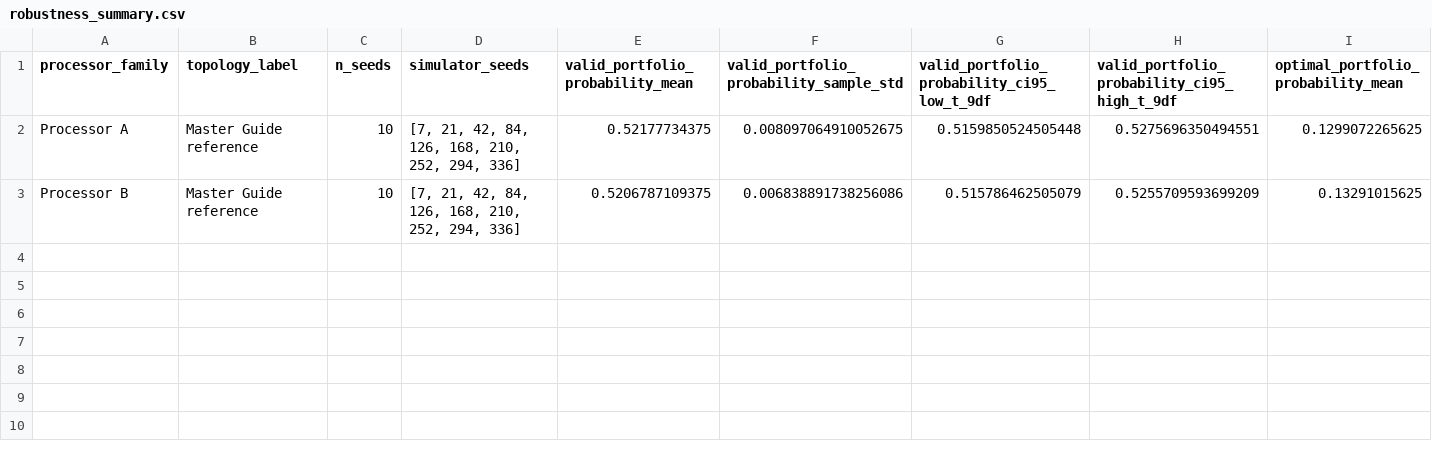
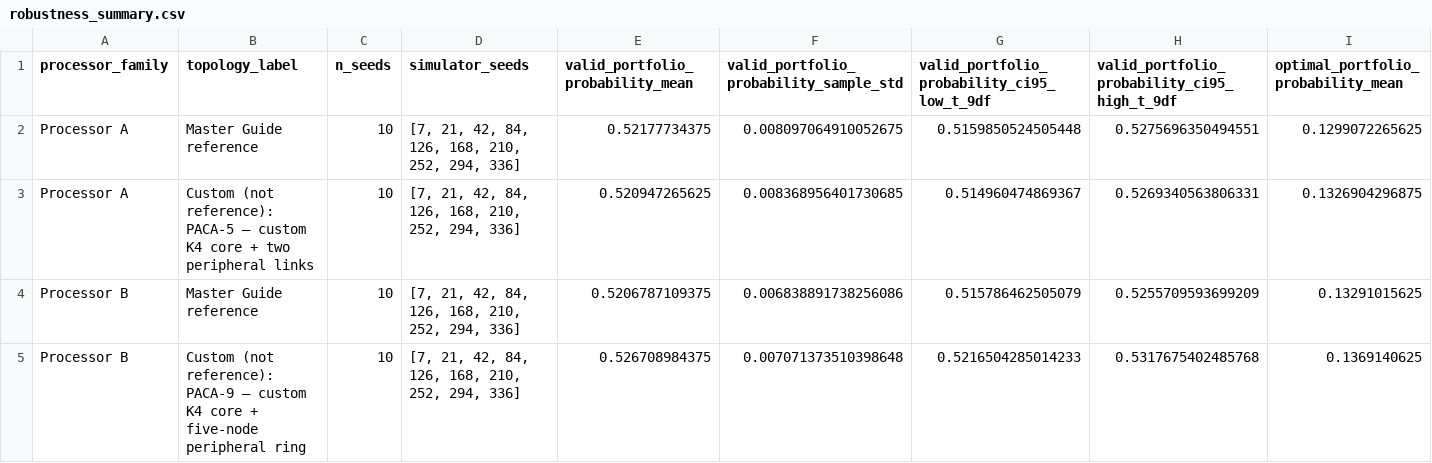
Before and after one commit to Ashwath-Raj/Silver-Qx-Finance, a CSV file: results/tables/robustness_summary.csv, drawn as a sheet; only a part is shown; rows hold the shown columns only; the diff names each change by its address in the sheet, - before the commit and + after, or states it on an @@ line.

```diff
--- a/results/tables/robustness_summary.csv
+++ b/results/tables/robustness_summary.csv
+row 3: Processor A | Custom (not reference): PACA-5 — custom K4 core + two peripheral links | 10 | [7, 21, 42, 84, 126, 168, 210, 252, 294, 336] | 0.520947265625 | 0.008368956401730685 | 0.514960474869367 | 0.5269340563806331 | 0.1326904296875
+row 5: Processor B | Custom (not reference): PACA-9 — custom K4 core + five-node peripheral ring | 10 | [7, 21, 42, 84, 126, 168, 210, 252, 294, 336] | 0.526708984375 | 0.007071373510398648 | 0.5216504285014233 | 0.5317675402485768 | 0.1369140625
```
Also changed, not shown: results/tables/robustness_trials.csv, results/tables/topology_experiment.csv, 7 other files.
